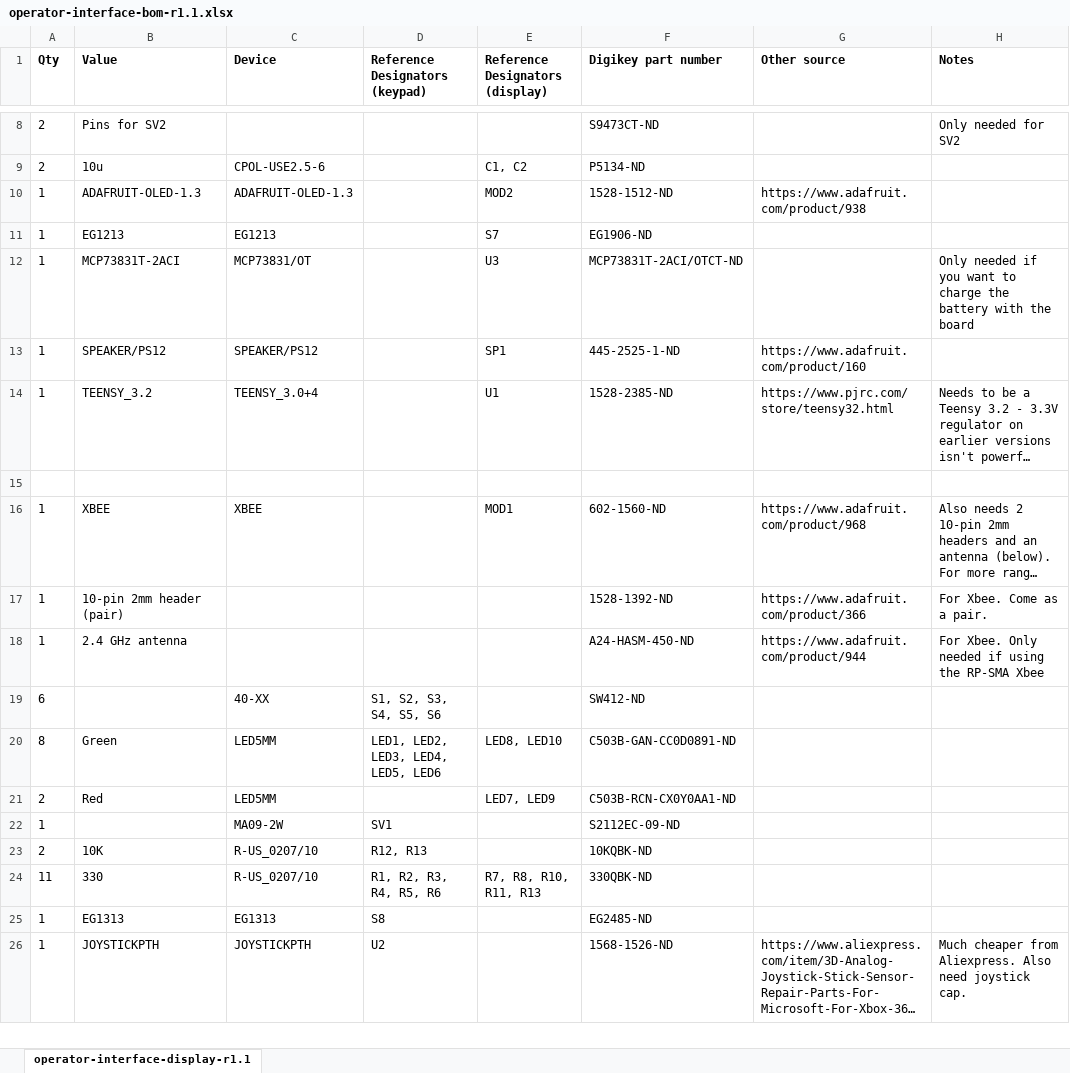
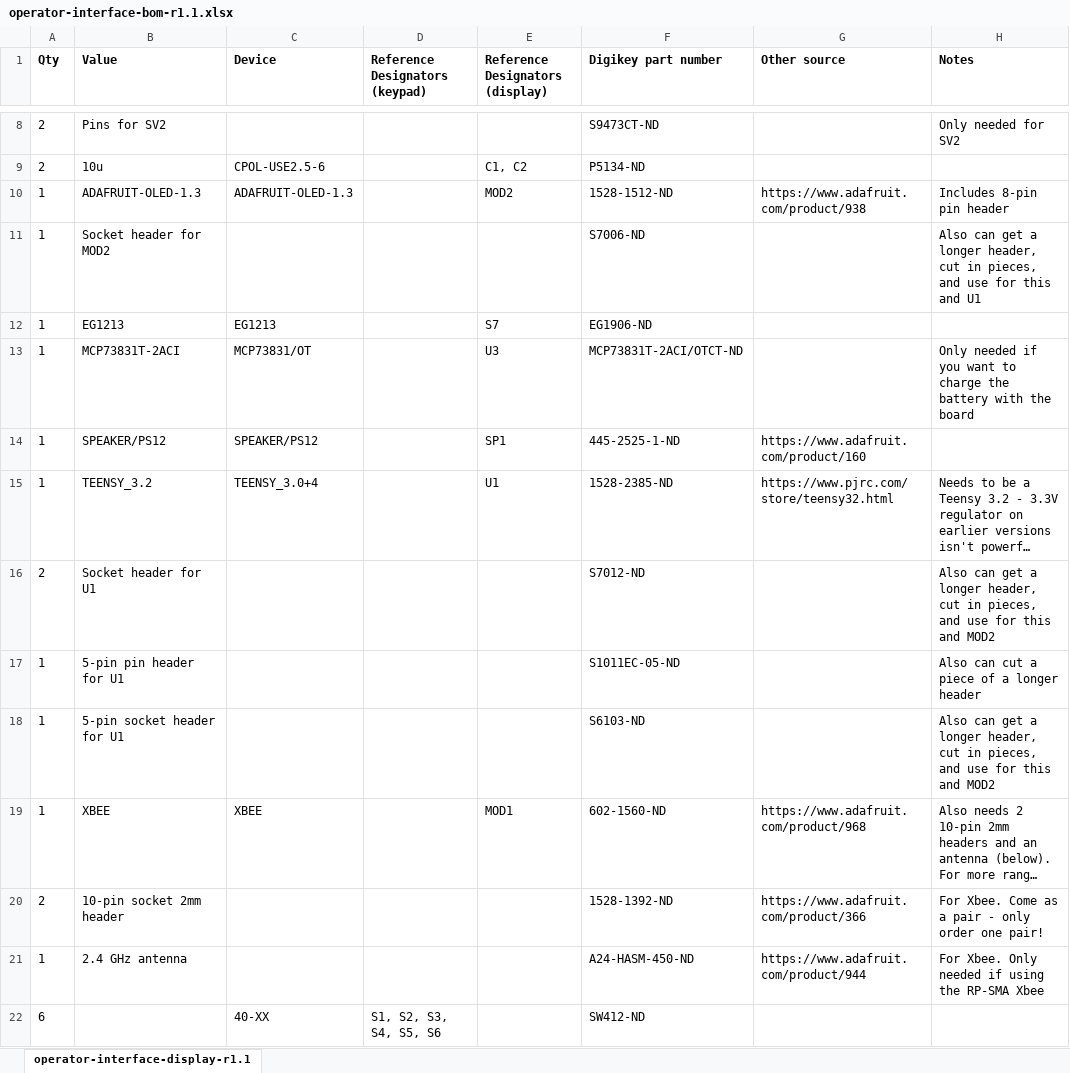
Before and after one commit to RobotMissions/OperatorElectronics, an Excel workbook: pcb/operator-interface-bom-r1.1.xlsx, sheet operator-interface-display-r1.1, drawn as a sheet; only a part is shown, gaps mark what is left out; the shorter side is filled out with more unchanged rows; long unchanged cells end in …; values as stored, in another font and other column widths than the file's, no borders; addresses are those after the commit; the diff names each change by its address in the sheet, - before the commit and + after, or states it on an @@ line.

Commit message:
Adding U1 headers to BOM

```diff
--- a/pcb/operator-interface-bom-r1.1.xlsx (sheet operator-interface-display-r1.1)
+++ b/pcb/operator-interface-bom-r1.1.xlsx (sheet operator-interface-display-r1.1)
-H10 (Notes): (empty)
+H10 (Notes): Includes 8-pin pin header
+row 11: 1 | Socket header for MOD2 |  |  |  | S7006-ND |  | Also can get a longer header, cut in pieces, and use for this and U1
-row 16: (empty)
+row 16: 2 | Socket header for U1 |  |  |  | S7012-ND |  | Also can get a longer header, cut in pieces, and use for this and MOD2
+row 17: 1 | 5-pin pin header for U1 |  |  |  | S1011EC-05-ND |  | Also can cut a piece of a longer header
+row 18: 1 | 5-pin socket header for U1 |  |  |  | S6103-ND |  | Also can get a longer header, cut in pieces, and use for this and MOD2
-A20 (Qty): 1
+A20 (Qty): 2
-B20 (Value): 10-pin 2mm header (pair)
+B20 (Value): 10-pin socket 2mm header
-H20 (Notes): For Xbee. Come as a pair.
+H20 (Notes): For Xbee. Come as a pair - only order one pair!
```
